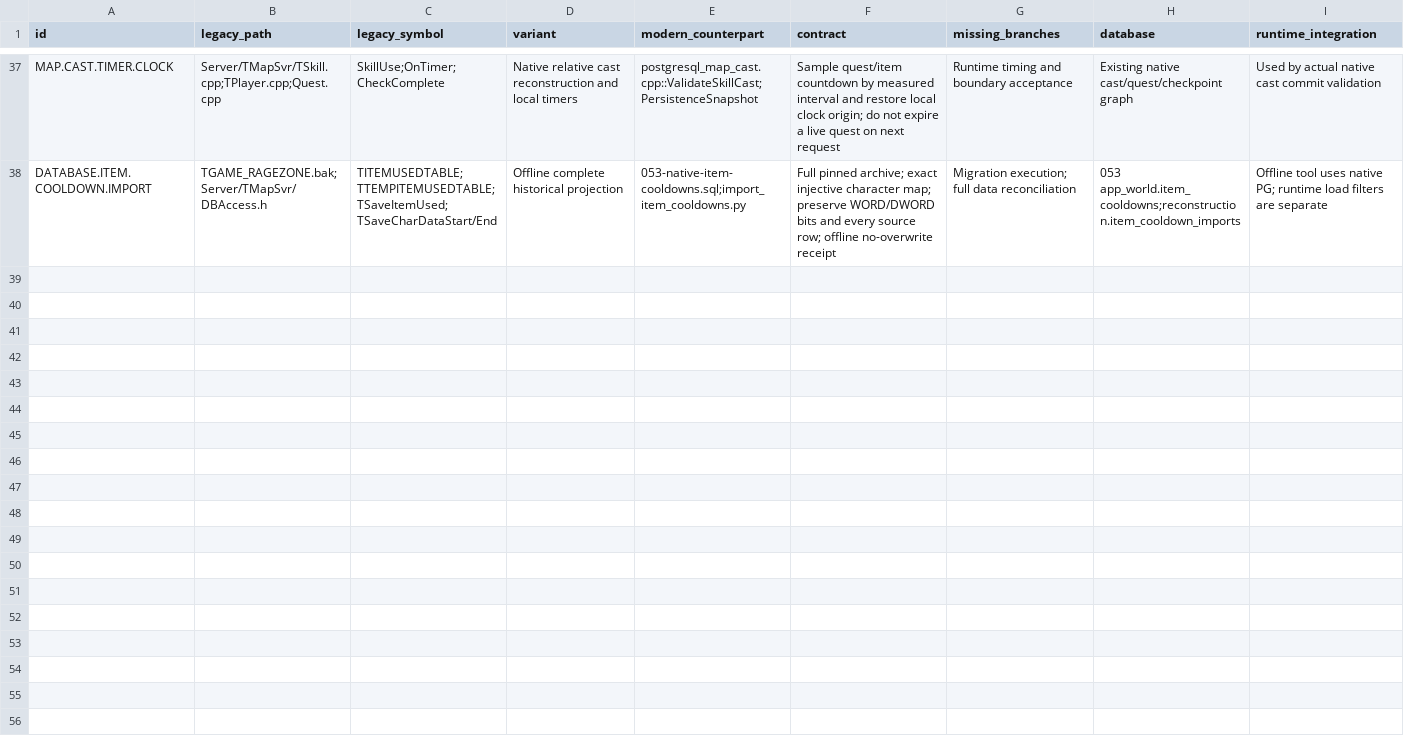
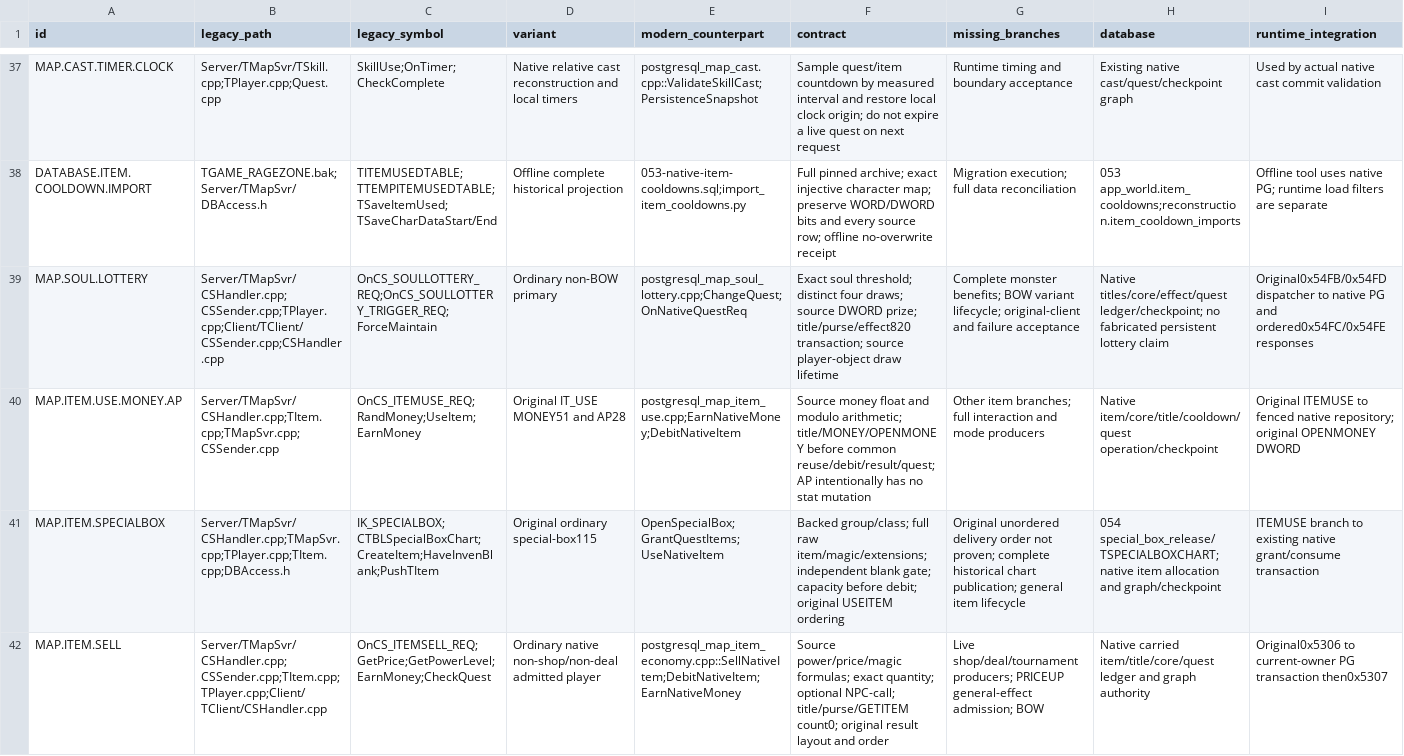
Before and after one commit to t-vanek/4story-source, a CSV file: _rewrite/docs/modernization/legacy-modern-coverage.csv, drawn as a sheet; only a part is shown, gaps mark what is left out; rows hold the shown columns only; the diff covers the shown part only; the diff names each change by its address in the sheet, - before the commit and + after, or states it on an @@ line.

Commit message:
Record Phase A lottery and item economy scope and compile evidence

```diff
--- a/_rewrite/docs/modernization/legacy-modern-coverage.csv
+++ b/_rewrite/docs/modernization/legacy-modern-coverage.csv
+row 39: MAP.SOUL.LOTTERY | Server/TMapSvr/CSHandler.cpp;CSSender.cpp;TPlayer.cpp;Client/TClient/CSSender.cpp;CSHandler.cpp | OnCS_SOULLOTTERY_REQ;OnCS_SOULLOTTERY_TRIGGER_REQ;ForceMaintain | Ordinary non-BOW primary | postgresql_map_soul_lottery.cpp;ChangeQuest;OnNativeQuestReq | Exact soul threshold; distinct four draws; source DWORD prize; title/purse/effect820 transaction; source player-object draw lifetime | Complete monster benefits; BOW variant lifecycle; original-client and failure acceptance | Native titles/core/effect/quest ledger/checkpoint; no fabricated persistent lottery claim | Original0x54FB/0x54FD dispatcher to native PG and ordered0x54FC/0x54FE responses
+row 40: MAP.ITEM.USE.MONEY.AP | Server/TMapSvr/CSHandler.cpp;TItem.cpp;TMapSvr.cpp;CSSender.cpp | OnCS_ITEMUSE_REQ;RandMoney;UseItem;EarnMoney | Original IT_USE MONEY51 and AP28 | postgresql_map_item_use.cpp;EarnNativeMoney;DebitNativeItem | Source money float and modulo arithmetic; title/MONEY/OPENMONEY before common reuse/debit/result/quest; AP intentionally has no stat mutation | Other item branches; full interaction and mode producers | Native item/core/title/cooldown/quest operation/checkpoint | Original ITEMUSE to fenced native repository; original OPENMONEY DWORD
+row 41: MAP.ITEM.SPECIALBOX | Server/TMapSvr/CSHandler.cpp;TMapSvr.cpp;TPlayer.cpp;TItem.cpp;DBAccess.h | IK_SPECIALBOX;CTBLSpecialBoxChart;CreateItem;HaveInvenBlank;PushTItem | Original ordinary special-box115 | OpenSpecialBox;GrantQuestItems;UseNativeItem | Backed group/class; full raw item/magic/extensions; independent blank gate; capacity before debit; original USEITEM ordering | Original unordered delivery order not proven; complete historical chart publication; general item lifecycle | 054 special_box_release/TSPECIALBOXCHART; native item allocation and graph/checkpoint | ITEMUSE branch to existing native grant/consume transaction
+row 42: MAP.ITEM.SELL | Server/TMapSvr/CSHandler.cpp;CSSender.cpp;TItem.cpp;TPlayer.cpp;Client/TClient/CSHandler.cpp | OnCS_ITEMSELL_REQ;GetPrice;GetPowerLevel;EarnMoney;CheckQuest | Ordinary native non-shop/non-deal admitted player | postgresql_map_item_economy.cpp::SellNativeItem;DebitNativeItem;EarnNativeMoney | Source power/price/magic formulas; exact quantity; optional NPC-call; title/purse/GETITEM count0; original result layout and order | Live shop/deal/tournament producers; PRICEUP general-effect admission; BOW | Native carried item/title/core/quest ledger and graph authority | Original0x5306 to current-owner PG transaction then0x5307
```
Also changed, not shown: 3 added rows and 9 edited cells elsewhere in this file, _rewrite/docs/modernization/postgresql-object-map.csv, 18 other files.
